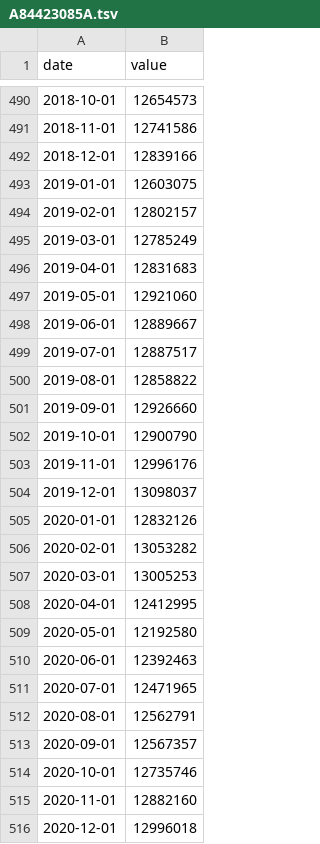
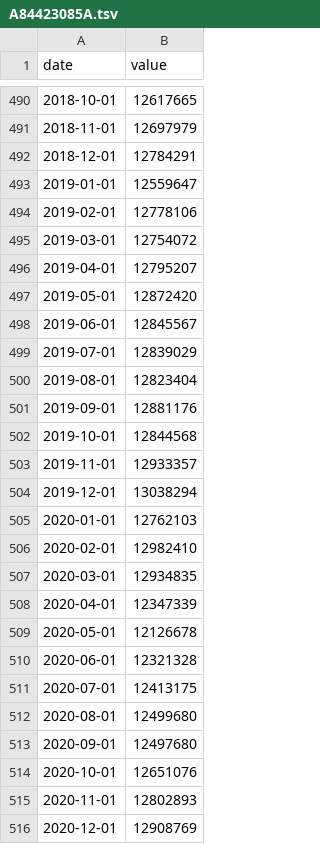
Before and after one commit to HughParsonage/grattanInflators, a TSV file: inst/extdata/A84423085A.tsv, drawn as a sheet; only a part is shown, gaps mark what is left out; the diff covers the shown part only.

```diff
--- a/inst/extdata/A84423085A.tsv
+++ b/inst/extdata/A84423085A.tsv
@@ -490,27 +490,27 @@ date	value
-2018-10-01	12654573
-2018-11-01	12741586
-2018-12-01	12839166
-2019-01-01	12603075
-2019-02-01	12802157
-2019-03-01	12785249
-2019-04-01	12831683
-2019-05-01	12921060
-2019-06-01	12889667
-2019-07-01	12887517
-2019-08-01	12858822
-2019-09-01	12926660
-2019-10-01	12900790
-2019-11-01	12996176
-2019-12-01	13098037
-2020-01-01	12832126
-2020-02-01	13053282
-2020-03-01	13005253
-2020-04-01	12412995
-2020-05-01	12192580
-2020-06-01	12392463
-2020-07-01	12471965
-2020-08-01	12562791
-2020-09-01	12567357
-2020-10-01	12735746
-2020-11-01	12882160
-2020-12-01	12996018
+2018-10-01	12617665
+2018-11-01	12697979
+2018-12-01	12784291
+2019-01-01	12559647
+2019-02-01	12778106
+2019-03-01	12754072
+2019-04-01	12795207
+2019-05-01	12872420
+2019-06-01	12845567
+2019-07-01	12839029
+2019-08-01	12823404
+2019-09-01	12881176
+2019-10-01	12844568
+2019-11-01	12933357
+2019-12-01	13038294
+2020-01-01	12762103
+2020-02-01	12982410
+2020-03-01	12934835
+2020-04-01	12347339
+2020-05-01	12126678
+2020-06-01	12321328
+2020-07-01	12413175
+2020-08-01	12499680
+2020-09-01	12497680
+2020-10-01	12651076
+2020-11-01	12802893
+2020-12-01	12908769
```
Also changed, not shown: 49 added rows and 45 edited cells elsewhere in this file, inst/extdata/A2325846C.tsv, inst/extdata/A3604506F.tsv, 21 other files.
